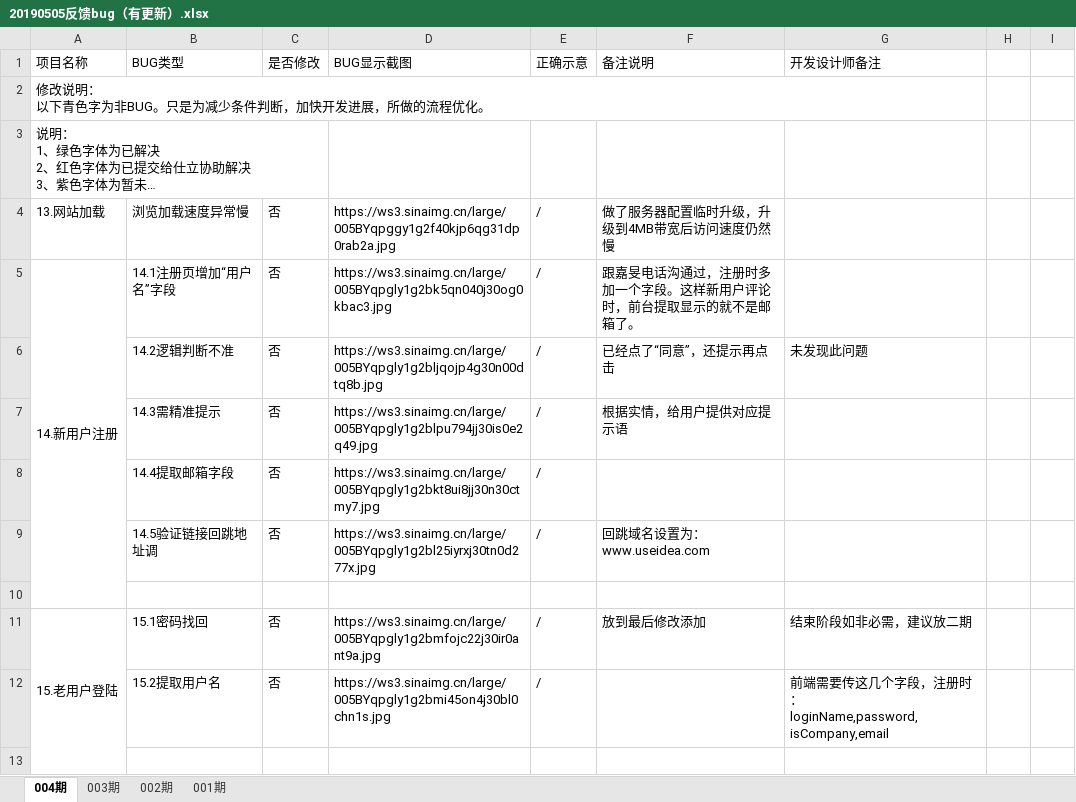
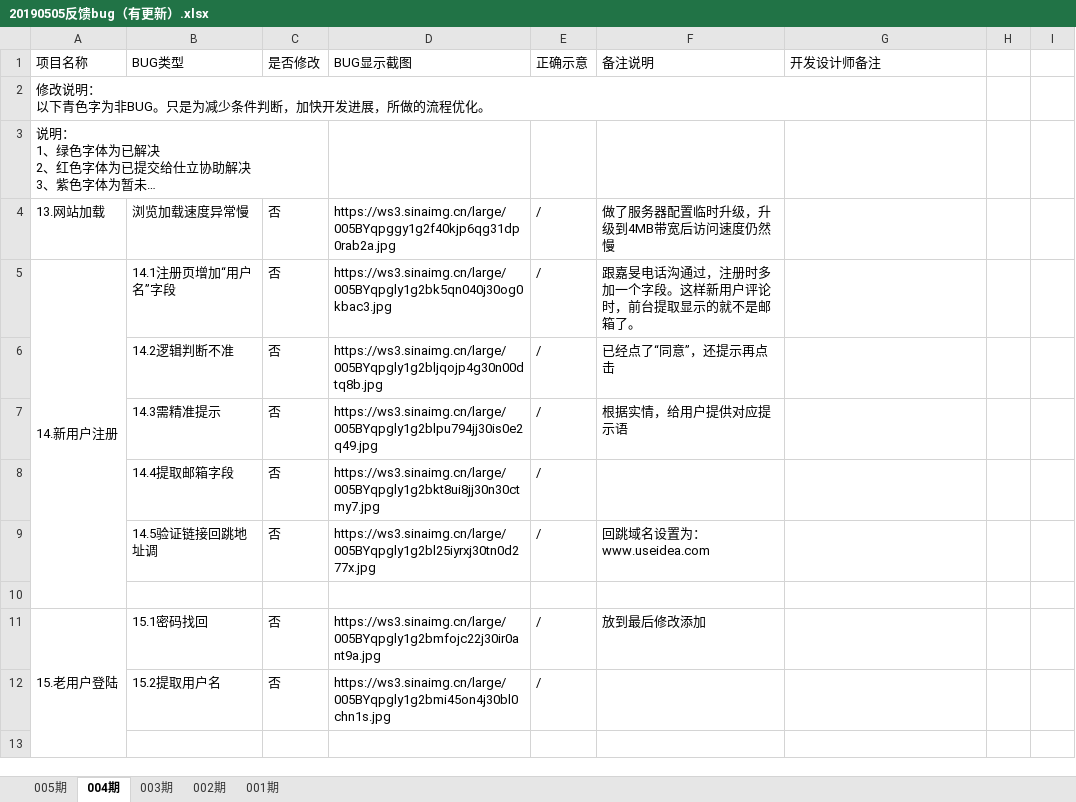
Before and after one commit to ervinchan/useIdea, an Excel workbook: 20190505反馈bug（有更新）.xlsx, sheet 004期, drawn as a sheet; only a part is shown; long unchanged cells end in …; values as stored, in another font and other column widths than the file's, no cell formats; the diff covers the shown part only; the diff names each change by its address in the sheet, - before the commit and + after, or states it on an @@ line.

```diff
--- a/20190505反馈bug（有更新）.xlsx (sheet 004期)
+++ b/20190505反馈bug（有更新）.xlsx (sheet 004期)
+sheet tab: 005期
-G6 (开发设计师备注): 未发现此问题
+G6 (开发设计师备注): (empty)
-G11 (开发设计师备注): 结束阶段如非必需，建议放二期
+G11 (开发设计师备注): (empty)
-G12 (开发设计师备注): 前端需要传这几个字段，注册时：loginName,password,isCompany,email
+G12 (开发设计师备注): (empty)
```
Also changed, not shown: 15 edited cells elsewhere in this sheet, sheet 002期, sheet 003期, sheet 001期, cell formats, charts or pictures, 004-反馈十间空网站项目bug修复情况整理.xlsx, 34 other files.
